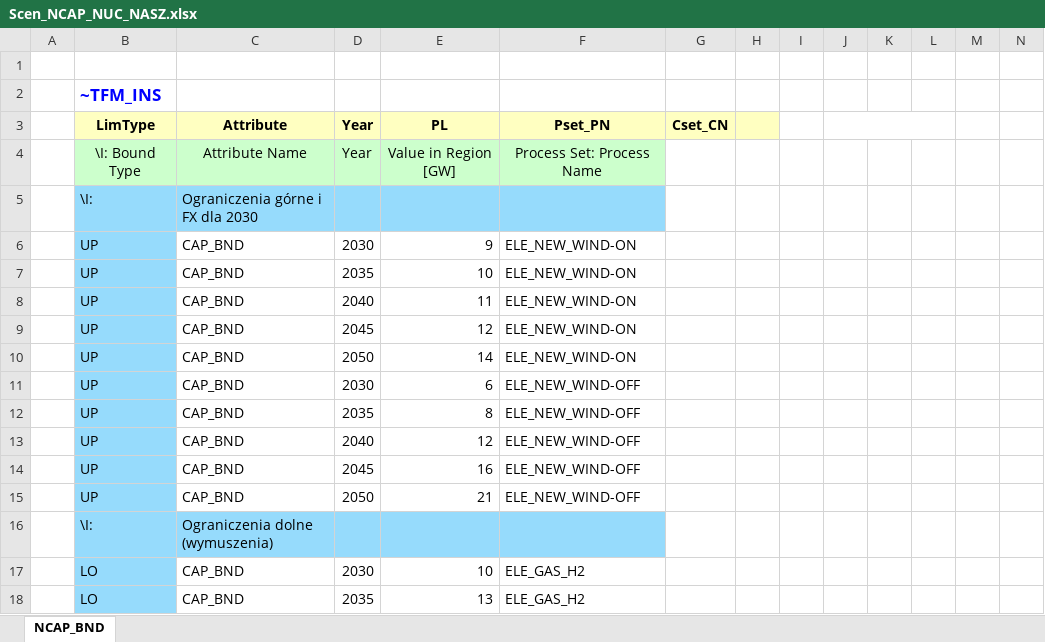
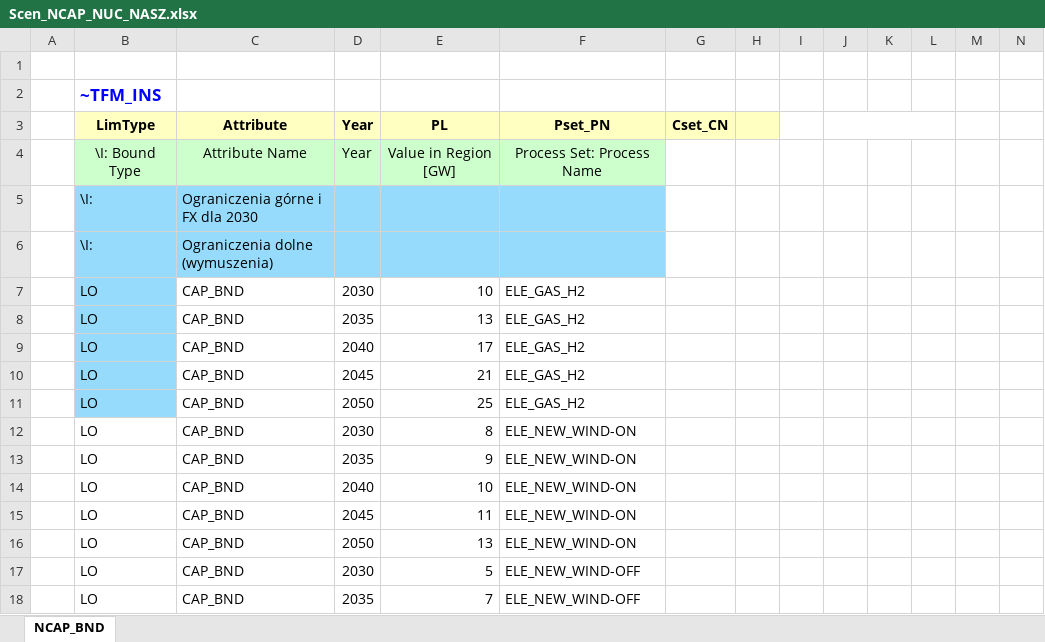
Before and after one commit to BFligier/Projekt, an Excel workbook: SuppXLS/Scen_NCAP_NUC_NASZ.xlsx, sheet NCAP_BND, drawn as a sheet; only a part is shown; the shorter side is filled out with more unchanged rows; values as stored, in another font and other column widths than the file's, no borders; rows hold the shown columns only; the diff names each change by its address in the sheet, - before the commit and + after, or states it on an @@ line.

Commit message:
Add files via upload

```diff
--- a/SuppXLS/Scen_NCAP_NUC_NASZ.xlsx (sheet NCAP_BND)
+++ b/SuppXLS/Scen_NCAP_NUC_NASZ.xlsx (sheet NCAP_BND)
-row 6:  | UP | CAP_BND | 2030 | 9 | ELE_NEW_WIND-ON
-row 7:  | UP | CAP_BND | 2035 | 10 | ELE_NEW_WIND-ON
-row 8:  | UP | CAP_BND | 2040 | 11 | ELE_NEW_WIND-ON
-row 9:  | UP | CAP_BND | 2045 | 12 | ELE_NEW_WIND-ON
-row 10:  | UP | CAP_BND | 2050 | 14 | ELE_NEW_WIND-ON
-row 11:  | UP | CAP_BND | 2030 | 6 | ELE_NEW_WIND-OFF
-row 12:  | UP | CAP_BND | 2035 | 8 | ELE_NEW_WIND-OFF
-row 13:  | UP | CAP_BND | 2040 | 12 | ELE_NEW_WIND-OFF
-row 14:  | UP | CAP_BND | 2045 | 16 | ELE_NEW_WIND-OFF
-row 15:  | UP | CAP_BND | 2050 | 21 | ELE_NEW_WIND-OFF
```
